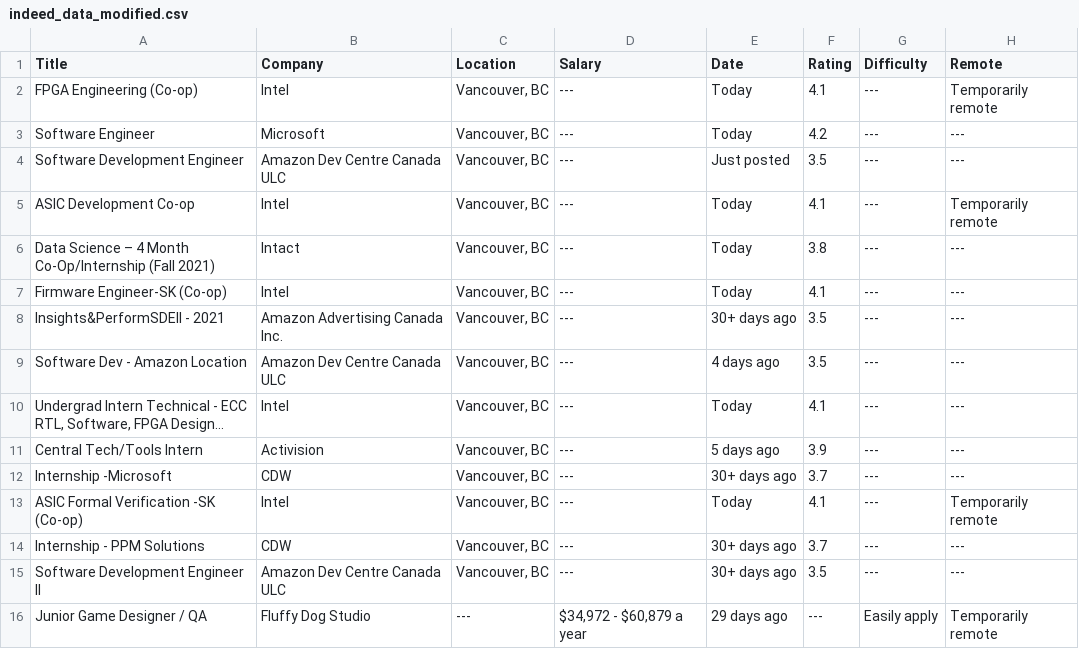
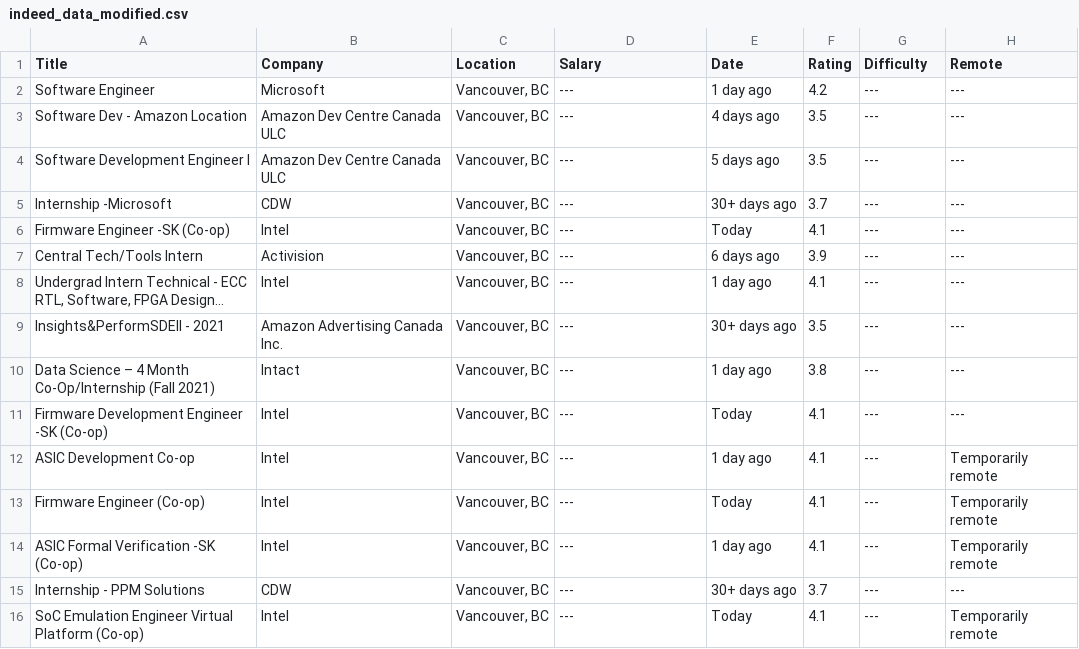
Before and after one commit to Henry-Ta/Retro, a CSV file: Data/indeed_data_modified.csv, drawn as a sheet.

Commit message:
feat: update Indeed_Scraper TODO: fix bug of title display, get user input for search request, make array adjustable

```diff
--- a/Data/indeed_data_modified.csv
+++ b/Data/indeed_data_modified.csv
@@ -1,16 +1,16 @@
 Title|Company|Location|Salary|Date|Rating|Difficulty|Remote
-FPGA Engineering (Co-op)|Intel|Vancouver, BC|---|Today|4.1|---|Temporarily remote
-Software Engineer|Microsoft|Vancouver, BC|---|Today|4.2|---|---
-Software Development Engineer|Amazon Dev Centre Canada ULC|Vancouver, BC|---|Just posted|3.5|---|---
-ASIC Development Co-op|Intel|Vancouver, BC|---|Today|4.1|---|Temporarily remote
-Data Science – 4 Month Co-Op/Internship (Fall 2021)|Intact|Vancouver, BC|---|Today|3.8|---|---
-Firmware Engineer-SK (Co-op)|Intel|Vancouver, BC|---|Today|4.1|---|---
+Software Engineer|Microsoft|Vancouver, BC|---|1 day ago|4.2|---|---
+Software Dev - Amazon Location|Amazon Dev Centre Canada ULC|Vancouver, BC|---|4 days ago|3.5|---|---
+Software Development Engineer I|Amazon Dev Centre Canada ULC|Vancouver, BC|---|5 days ago|3.5|---|---
+Internship -Microsoft|CDW|Vancouver, BC|---|30+ days ago|3.7|---|---
+Firmware Engineer -SK (Co-op)|Intel|Vancouver, BC|---|Today|4.1|---|---
+Central Tech/Tools Intern|Activision|Vancouver, BC|---|6 days ago|3.9|---|---
+Undergrad Intern Technical - ECC RTL, Software, FPGA Design...|Intel|Vancouver, BC|---|1 day ago|4.1|---|---
 Insights&PerformSDEII - 2021|Amazon Advertising Canada Inc.|Vancouver, BC|---|30+ days ago|3.5|---|---
-Software Dev - Amazon Location|Amazon Dev Centre Canada ULC|Vancouver, BC|---|4 days ago|3.5|---|---
-Undergrad Intern Technical - ECC RTL, Software, FPGA Design...|Intel|Vancouver, BC|---|Today|4.1|---|---
-Central Tech/Tools Intern|Activision|Vancouver, BC|---|5 days ago|3.9|---|---
-Internship -Microsoft|CDW|Vancouver, BC|---|30+ days ago|3.7|---|---
-ASIC Formal Verification -SK (Co-op)|Intel|Vancouver, BC|---|Today|4.1|---|Temporarily remote
+Data Science – 4 Month Co-Op/Internship (Fall 2021)|Intact|Vancouver, BC|---|1 day ago|3.8|---|---
+Firmware Development Engineer -SK (Co-op)|Intel|Vancouver, BC|---|Today|4.1|---|---
+ASIC Development Co-op|Intel|Vancouver, BC|---|1 day ago|4.1|---|Temporarily remote
+Firmware Engineer (Co-op)|Intel|Vancouver, BC|---|Today|4.1|---|Temporarily remote
+ASIC Formal Verification -SK (Co-op)|Intel|Vancouver, BC|---|1 day ago|4.1|---|Temporarily remote
 Internship - PPM Solutions|CDW|Vancouver, BC|---|30+ days ago|3.7|---|---
-Software Development Engineer II|Amazon Dev Centre Canada ULC|Vancouver, BC|---|30+ days ago|3.5|---|---
-Junior Game Designer / QA|Fluffy Dog Studio|---|$34,972 - $60,879 a year|29 days ago|---|Easily apply|Temporarily remote
+SoC Emulation Engineer Virtual Platform (Co-op)|Intel|Vancouver, BC|---|Today|4.1|---|Temporarily remote
```
Also changed, not shown: Data/indeed_data_original.csv, 5 other files.
